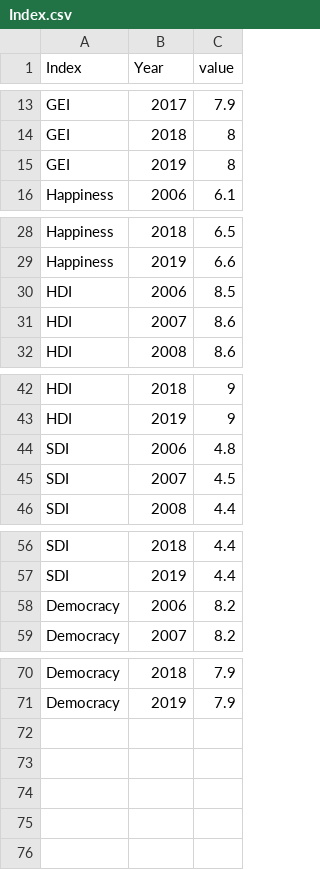
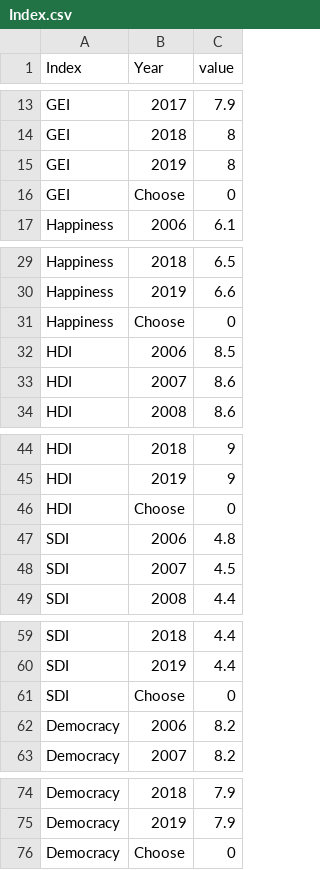
Before and after one commit to GarethFrederick/FIT3179, a CSV file: Data/Index.csv, drawn as a sheet; only a part is shown, gaps mark what is left out; the diff names each change by its address in the sheet, - before the commit and + after, or states it on an @@ line.

Commit message:
Update Index.csv

```diff
--- a/Data/Index.csv
+++ b/Data/Index.csv
+row 16: GEI | Choose | 0
+row 31: Happiness | Choose | 0
+row 46: HDI | Choose | 0
+row 61: SDI | Choose | 0
+row 76: Democracy | Choose | 0
```
